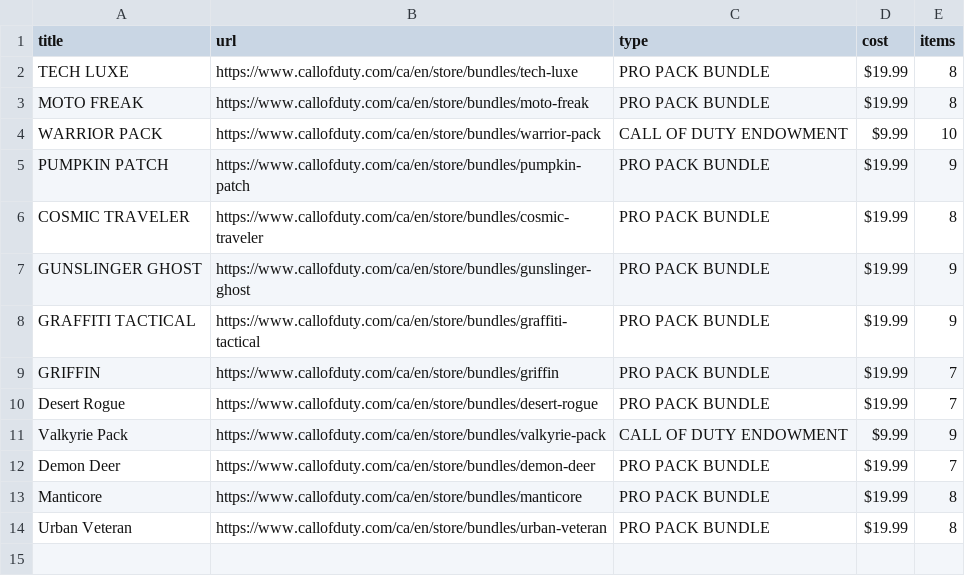
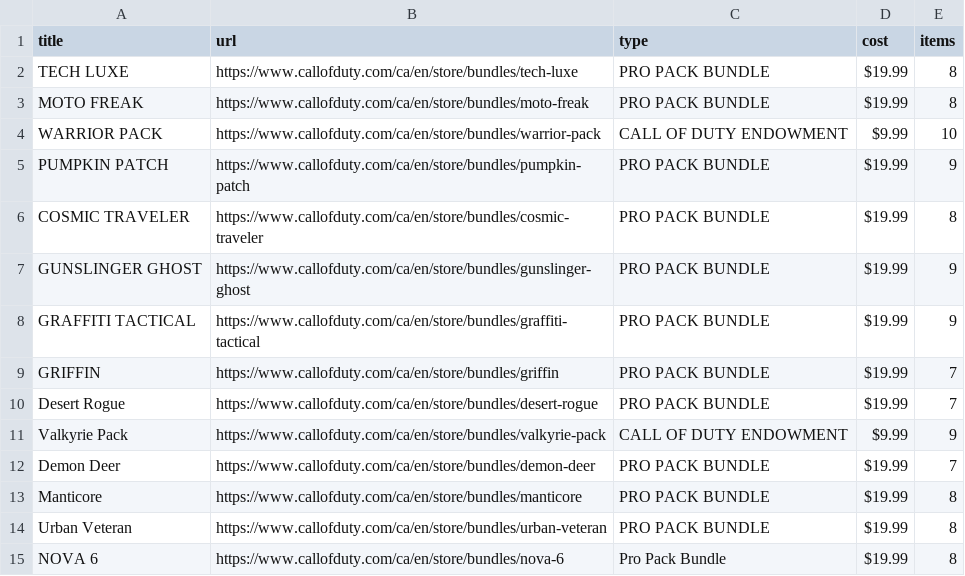
Before and after one commit to dev-did-it/codstore, a CSV file: data/csv/bundles_mw3.csv, drawn as a sheet; the diff names each change by its address in the sheet, - before the commit and + after, or states it on an @@ line.

Commit message:
fixed retrieval of bundle_cost

```diff
--- a/data/csv/bundles_mw3.csv
+++ b/data/csv/bundles_mw3.csv
+row 15: NOVA 6 | https://www.callofduty.com/ca/en/store/bundles/nova-6 | Pro Pack Bundle | $19.99 | 8
```
Also changed, not shown: 2 other files.
